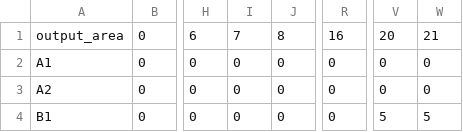
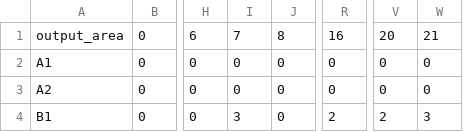
Before and after one commit to jzanetti/June_NZ, a CSV file: etc/data/singleobs/demography/age_profile.csv, drawn as a sheet; only a part is shown, gaps mark what is left out; the diff names each change by its address in the sheet, - before the commit and + after, or states it on an @@ line.

```diff
--- a/etc/data/singleobs/demography/age_profile.csv
+++ b/etc/data/singleobs/demography/age_profile.csv
-I4: 0
+I4: 3
-R4: 0
+R4: 2
-V4: 5
+V4: 2
-W4: 5
+W4: 3
```
Also changed, not shown: 11 other files.
